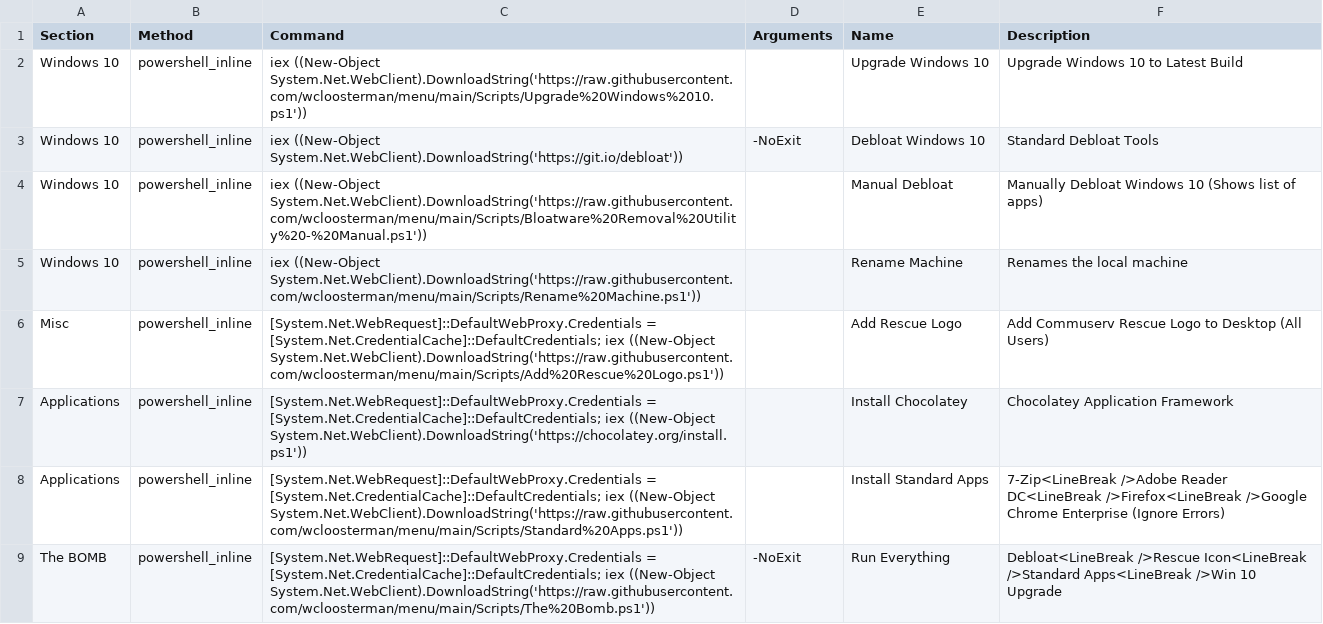
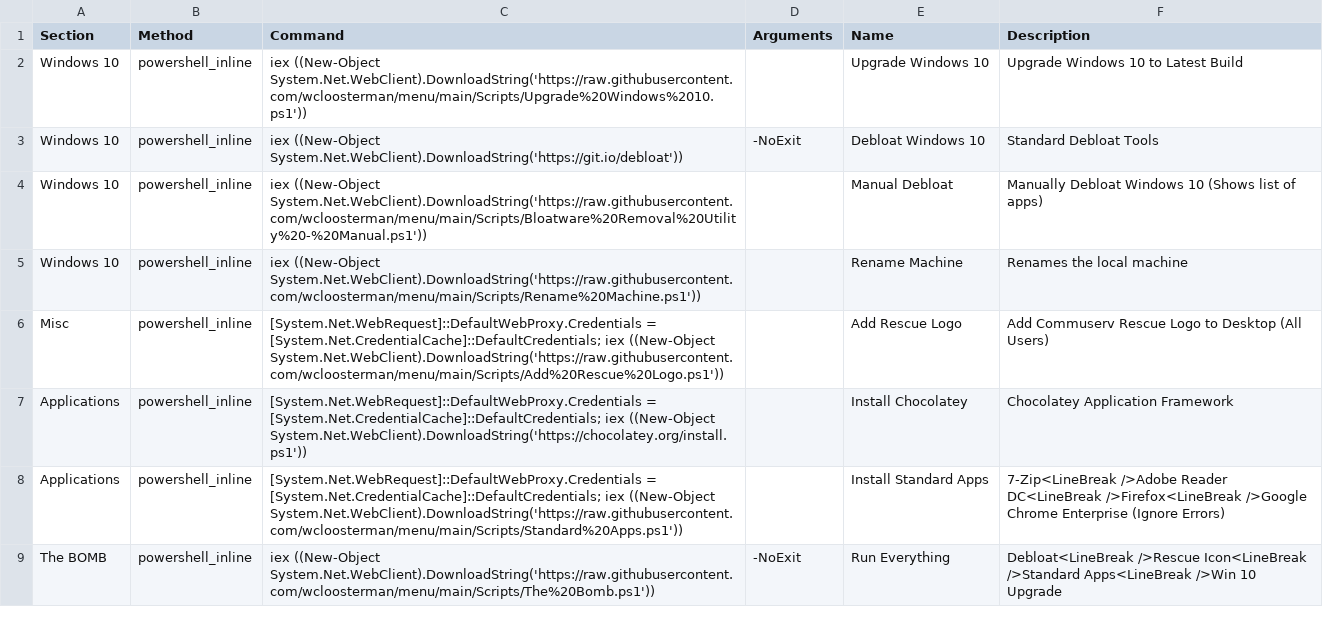
Before and after one commit to wcloosterman/menu, a CSV file: menu_items.csv, drawn as a sheet.

Commit message:
Update menu_items.csv

```diff
--- a/menu_items.csv
+++ b/menu_items.csv
@@ -9,2 +9,2 @@ Applications,powershell_inline,"[System.Net.WebRequest]::DefaultWebProxy.Credent
 Applications,powershell_inline,"[System.Net.WebRequest]::DefaultWebProxy.Credentials = [System.Net.CredentialCache]::DefaultCredentials; iex ((New-Object System.Net.WebClient).DownloadString('https://raw.githubusercontent.com/wcloosterman/menu/main/Scripts/Standard%20Apps.ps1'))",,Install Standard Apps,7-Zip<LineBreak />Adobe Reader DC<LineBreak />Firefox<LineBreak />Google Chrome Enterprise (Ignore Errors)
-The BOMB,powershell_inline,"[System.Net.WebRequest]::DefaultWebProxy.Credentials = [System.Net.CredentialCache]::DefaultCredentials; iex ((New-Object System.Net.WebClient).DownloadString('https://raw.githubusercontent.com/wcloosterman/menu/main/Scripts/The%20Bomb.ps1'))",-NoExit,Run Everything,Debloat<LineBreak />Rescue Icon<LineBreak />Standard Apps<LineBreak />Win 10 Upgrade
+The BOMB,powershell_inline,"iex ((New-Object System.Net.WebClient).DownloadString('https://raw.githubusercontent.com/wcloosterman/menu/main/Scripts/The%20Bomb.ps1'))",-NoExit,Run Everything,Debloat<LineBreak />Rescue Icon<LineBreak />Standard Apps<LineBreak />Win 10 Upgrade
```
